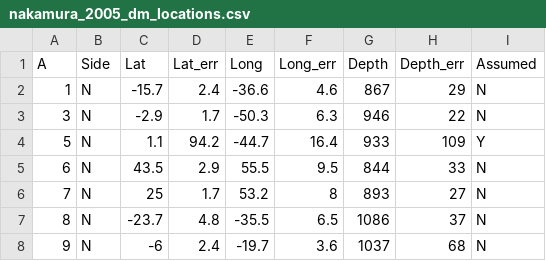
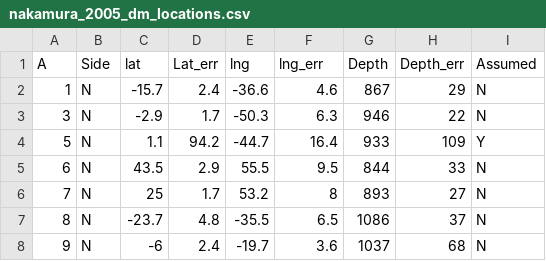
Before and after one commit to znschaffer/MoonGlobe, a CSV file: api/nakamura_2005_dm_locations.csv, drawn as a sheet; only a part is shown.

```diff
--- a/api/nakamura_2005_dm_locations.csv
+++ b/api/nakamura_2005_dm_locations.csv
@@ -1,2 +1,2 @@
-A,Side,Lat,Lat_err,Long,Long_err,Depth,Depth_err,Assumed
+A,Side,lat,Lat_err,lng,lng_err,Depth,Depth_err,Assumed
 1,N,-15.7,2.4,-36.6,4.6,867,29,N
```
Also changed, not shown: api/nakamura_1979_sm_locations.csv, 9 other files.
